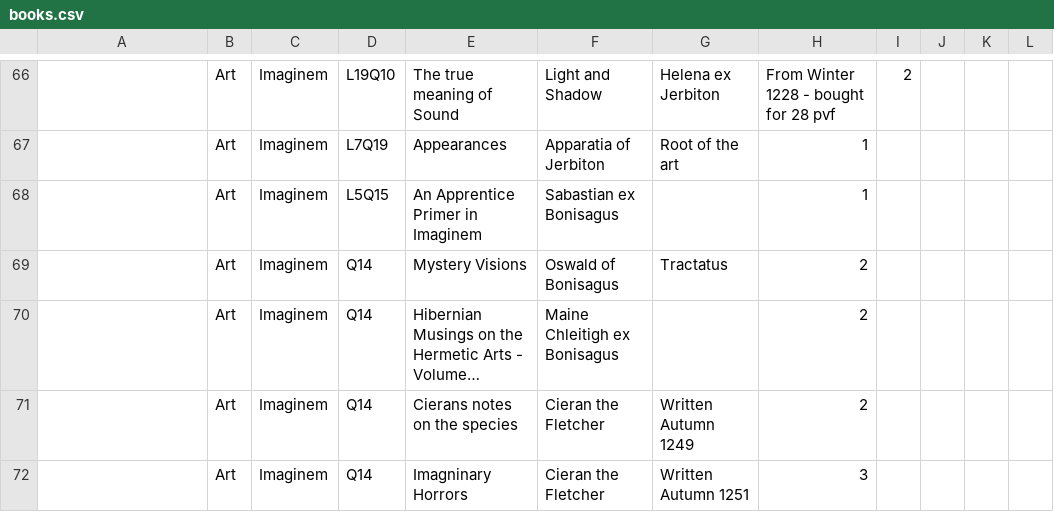
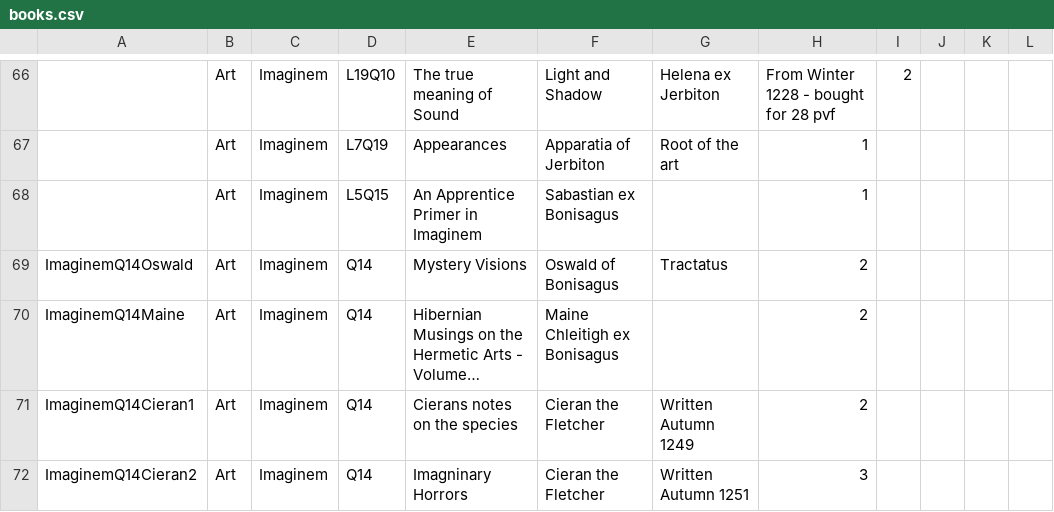
Before and after one commit to ars-magica/hibernia, a CSV file: Data/books.csv, drawn as a sheet; only a part is shown, gaps mark what is left out; long unchanged cells end in …; the diff covers the shown part only; the diff names each change by its address in the sheet, - before the commit and + after, or states it on an @@ line.

```diff
--- a/Data/books.csv
+++ b/Data/books.csv
-A69: (empty)
+A69: ImaginemQ14Oswald
-A70: (empty)
+A70: ImaginemQ14Maine
-A71: (empty)
+A71: ImaginemQ14Cieran1
-A72: (empty)
+A72: ImaginemQ14Cieran2
```
Also changed, not shown: 30 edited cells elsewhere in this file, 1 other file.
